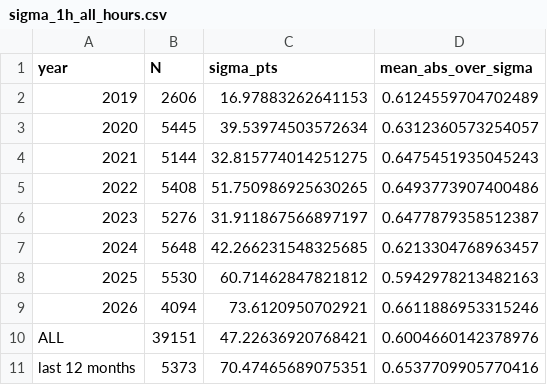
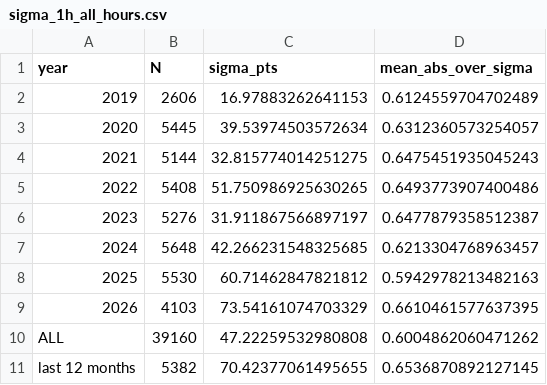
Before and after one commit to dukepsk-lab/SIEVE, a CSV file: audit/out/sigma_1h_all_hours.csv, drawn as a sheet.

```diff
--- a/audit/out/sigma_1h_all_hours.csv
+++ b/audit/out/sigma_1h_all_hours.csv
@@ -8,4 +8,4 @@ year,N,sigma_pts,mean_abs_over_sigma
 2025,5530,60.71462847821812,0.5942978213482163
-2026,4094,73.6120950702921,0.6611886953315246
-ALL,39151,47.22636920768421,0.6004660142378976
-last 12 months,5373,70.47465689075351,0.6537709905770416
+2026,4103,73.54161074703329,0.6610461577637395
+ALL,39160,47.22259532980808,0.6004862060471262
+last 12 months,5382,70.42377061495655,0.6536870892127145
```
Also changed, not shown: audit/out/hurdle_table.csv, audit/out/hurdle_vs_assumptions.csv, 14 other files.
